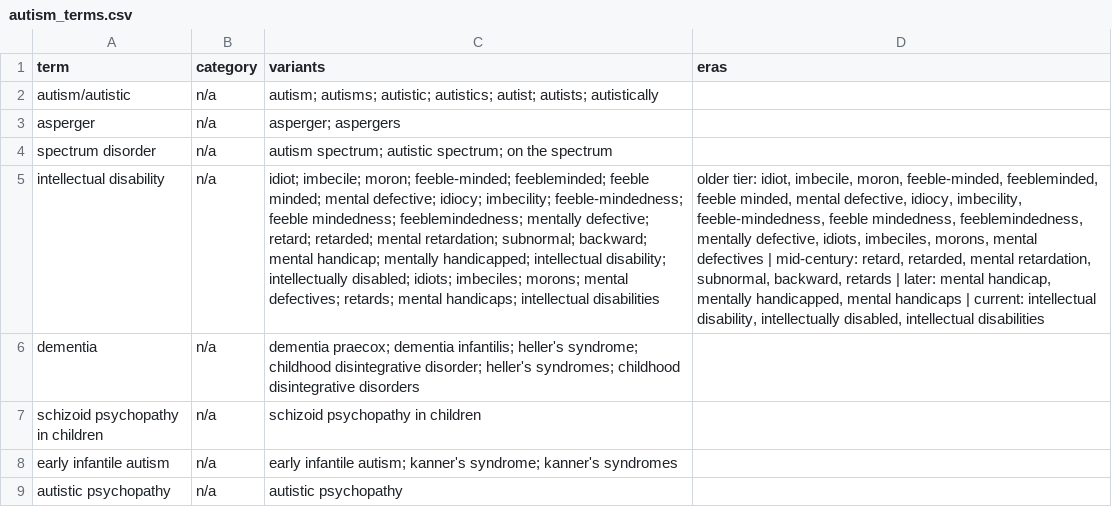
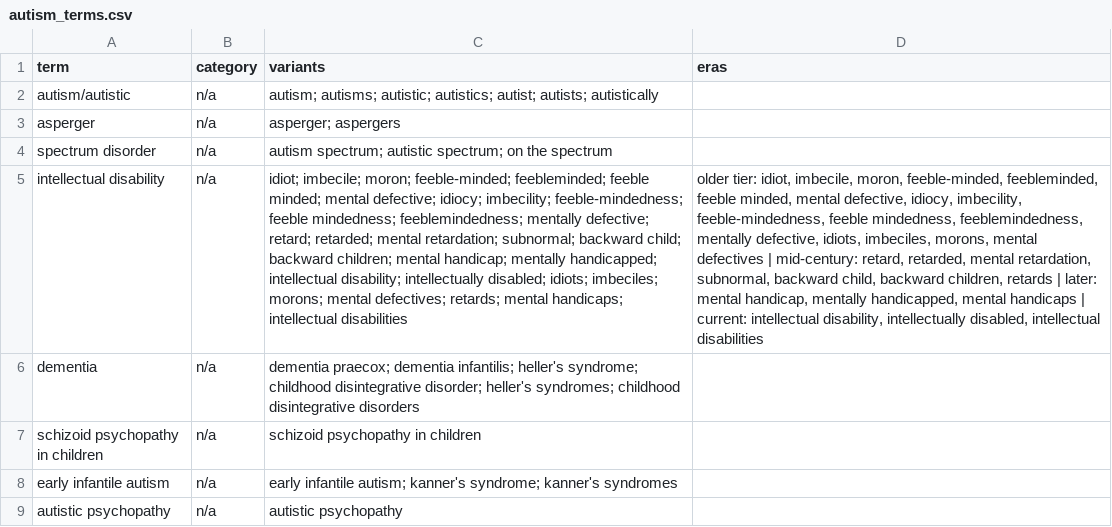
Before and after one commit to julia-nixie/mental_health_terms, a CSV file: autism_terms.csv, drawn as a sheet; only a part is shown; the diff names each change by its address in the sheet, - before the commit and + after, or states it on an @@ line.

```diff
--- a/autism_terms.csv
+++ b/autism_terms.csv
-C5 (variants): …retardation; subnormal; backward; mental handicap;…
+C5 (variants): …retardation; subnormal; backward child; backward children; mental handicap;…
-D5 (eras): …retardation, subnormal, backward, retards |…
+D5 (eras): …retardation, subnormal, backward child, backward children, retards |…
```
Also changed, not shown: autism_stats.csv, 2 other files.
